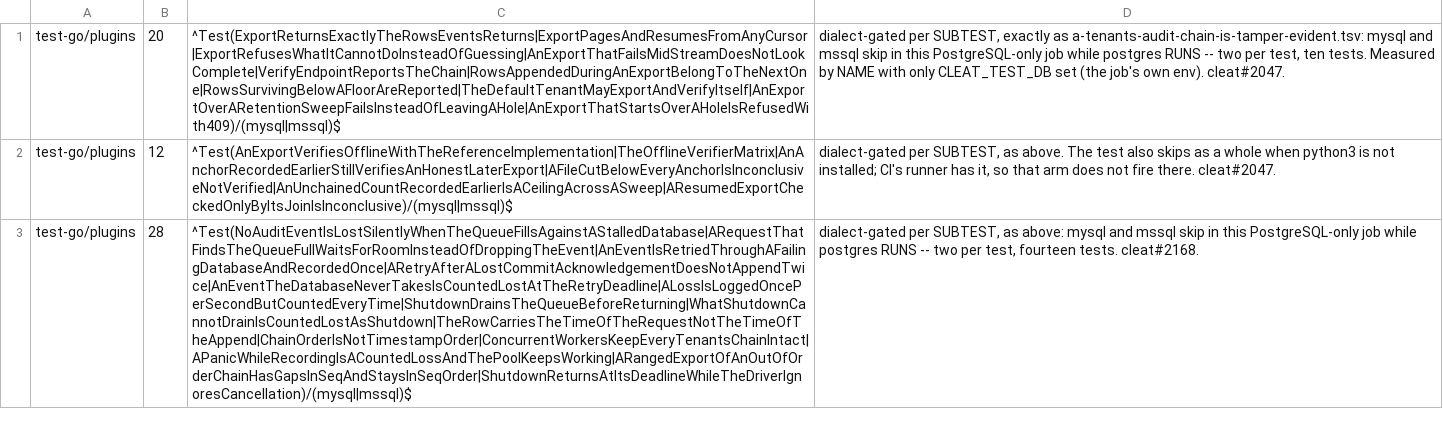
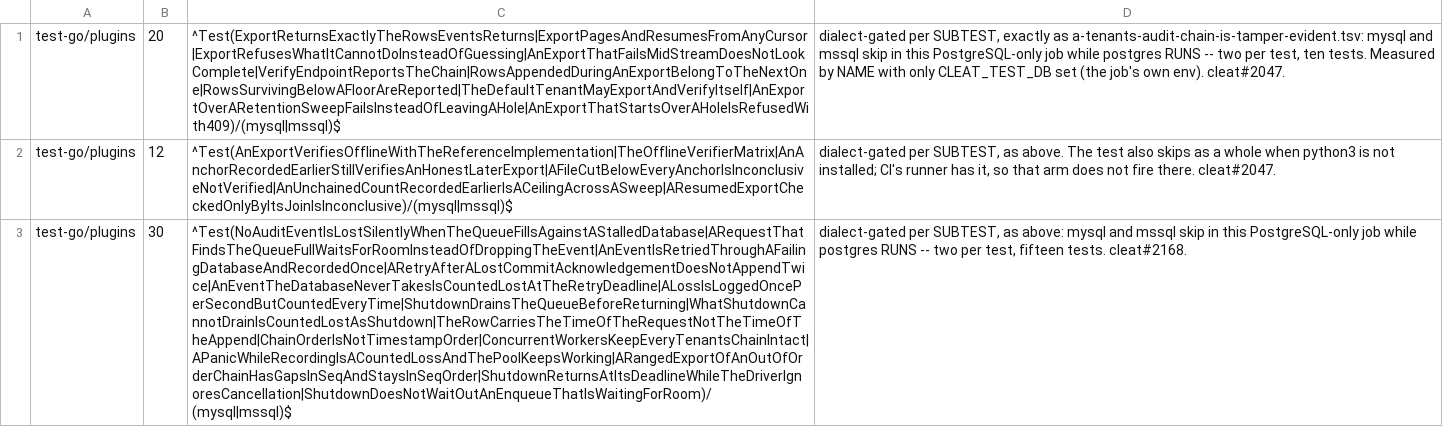
Before and after one commit to cleat-team/cleat, a TSV file: scripts/skip-ledger.d/an-audit-log-can-be-exported.tsv, drawn as a sheet; the diff names each change by its address in the sheet, - before the commit and + after, or states it on an @@ line.

```diff
--- a/scripts/skip-ledger.d/an-audit-log-can-be-exported.tsv
+++ b/scripts/skip-ledger.d/an-audit-log-can-be-exported.tsv
-B3: 28
+B3: 30
-C3: ^Test(NoAuditEventIsLostSilentlyWhenTheQueueFillsAgainstAStalledDatabase|ARequestThatFindsTheQueueFullWaitsForRoomInsteadOfDroppingTheEvent|AnEventIsRetriedThroughAFailingDatabaseAndRecordedOnce|ARetryAfterALostCommitAcknowledgementDoesNotAppendTwice|AnEventTheDatabaseNeverTakesIsCountedLostAtTheRetryDeadline|ALossIsLoggedOncePerSecondButCountedEveryTime|ShutdownDrainsTheQueueBeforeReturning|WhatShutdownCannotDrainIsCountedLostAsShutdown|TheRowCarriesTheTimeOfTheRequestNotTheTimeOfTheAppend|ChainOrderIsNotTimestampOrder|ConcurrentWorkersKeepEveryTenantsChainIntact|APanicWhileRecordingIsACountedLossAndThePoolKeepsWorking|ARangedExportOfAnOutOfOrderChainHasGapsInSeqAndStaysInSeqOrder|ShutdownReturnsAtItsDeadlineWhileTheDriverIgnoresCancellation)/(mysql|mssql)$
+C3: ^Test(NoAuditEventIsLostSilentlyWhenTheQueueFillsAgainstAStalledDatabase|ARequestThatFindsTheQueueFullWaitsForRoomInsteadOfDroppingTheEvent|AnEventIsRetriedThroughAFailingDatabaseAndRecordedOnce|ARetryAfterALostCommitAcknowledgementDoesNotAppendTwice|AnEventTheDatabaseNeverTakesIsCountedLostAtTheRetryDeadline|ALossIsLoggedOncePerSecondButCountedEveryTime|ShutdownDrainsTheQueueBeforeReturning|WhatShutdownCannotDrainIsCountedLostAsShutdown|TheRowCarriesTheTimeOfTheRequestNotTheTimeOfTheAppend|ChainOrderIsNotTimestampOrder|ConcurrentWorkersKeepEveryTenantsChainIntact|APanicWhileRecordingIsACountedLossAndThePoolKeepsWorking|ARangedExportOfAnOutOfOrderChainHasGapsInSeqAndStaysInSeqOrder|ShutdownReturnsAtItsDeadlineWhileTheDriverIgnoresCancellation|ShutdownDoesNotWaitOutAnEnqueueThatIsWaitingForRoom)/(mysql|mssql)$
-D3: …per test, fourteen tests. cleat#2168.
+D3: …per test, fifteen tests. cleat#2168.
```
Also changed, not shown: 16 other files.
